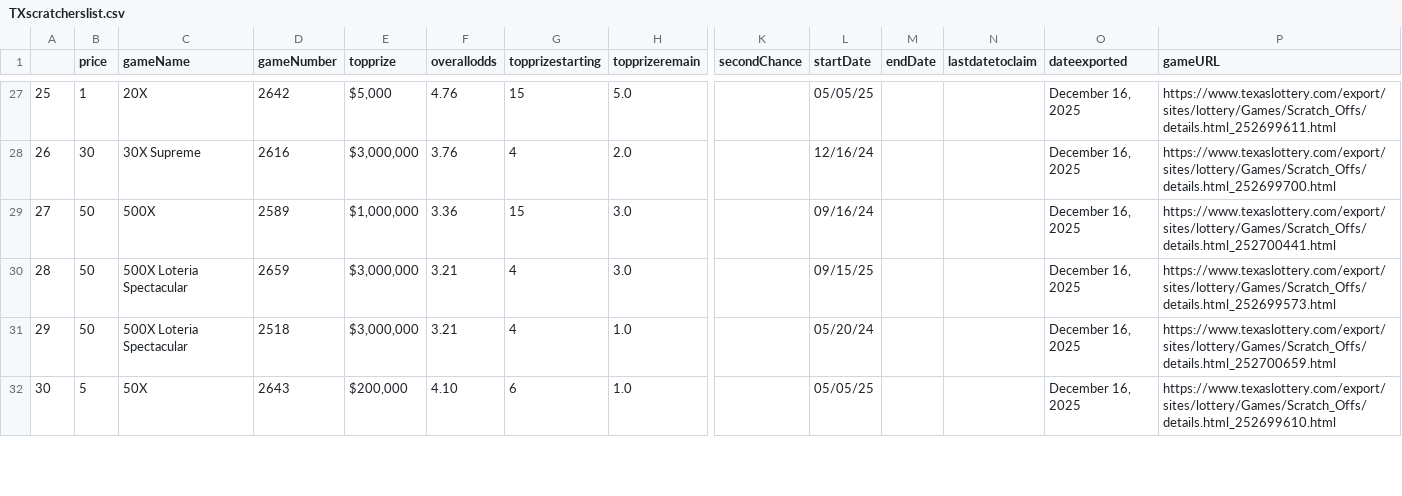
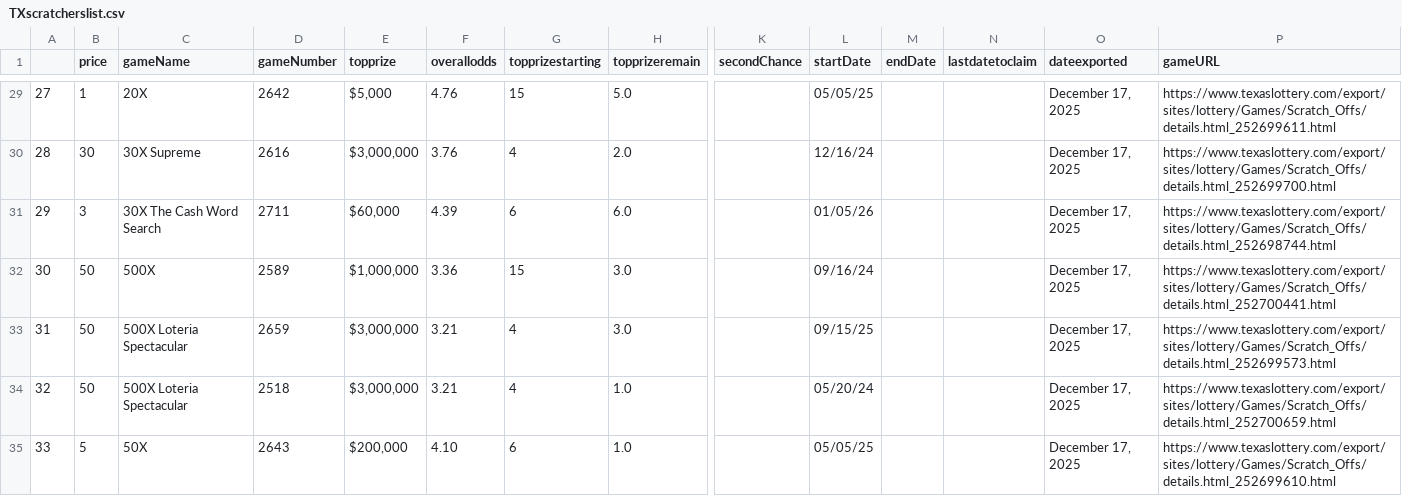
Before and after one commit to DarrenZastruga/scratchersdatapull, a CSV file: TXscratcherslist.csv, drawn as a sheet; only a part is shown, gaps mark what is left out; addresses are those after the commit; rows hold the shown columns only; the diff covers the shown part only; the diff names each change by its address in the sheet, - before the commit and + after, or states it on an @@ line.

```diff
--- a/TXscratcherslist.csv
+++ b/TXscratcherslist.csv
@@ column A renumbered from row 27 down @@
-O29:O30 (dateexported): December 16, 2025
+O29:O30 (dateexported): December 17, 2025
+row 31: 29 | 3 | 30X The Cash Word Search | 2711 | $60,000 | 4.39 | 6 | 6.0 |  | 01/05/26 |  |  | December 17, 2025 | https://www.texaslottery.com/export/sites/lottery/Games/Scratch_Offs/details.html_252698744.html
-O32:O35 (dateexported): December 16, 2025
+O32:O35 (dateexported): December 17, 2025
```
Also changed, not shown: 3 added rows and 79 edited cells elsewhere in this file, DCratingstable.csv, KYratingstable.csv, 34 other files.
